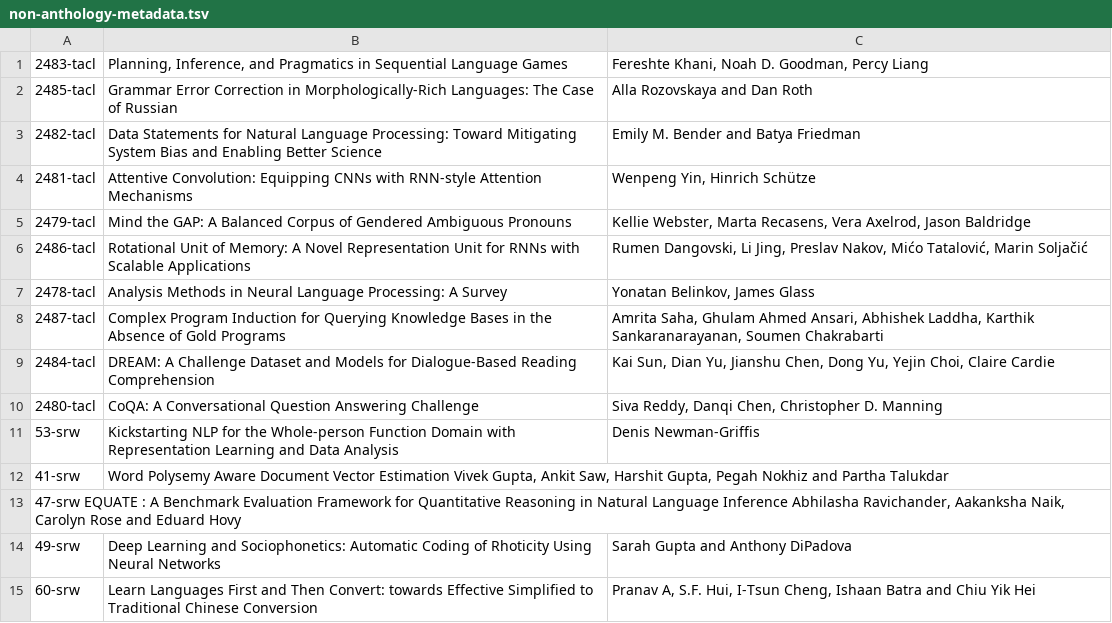
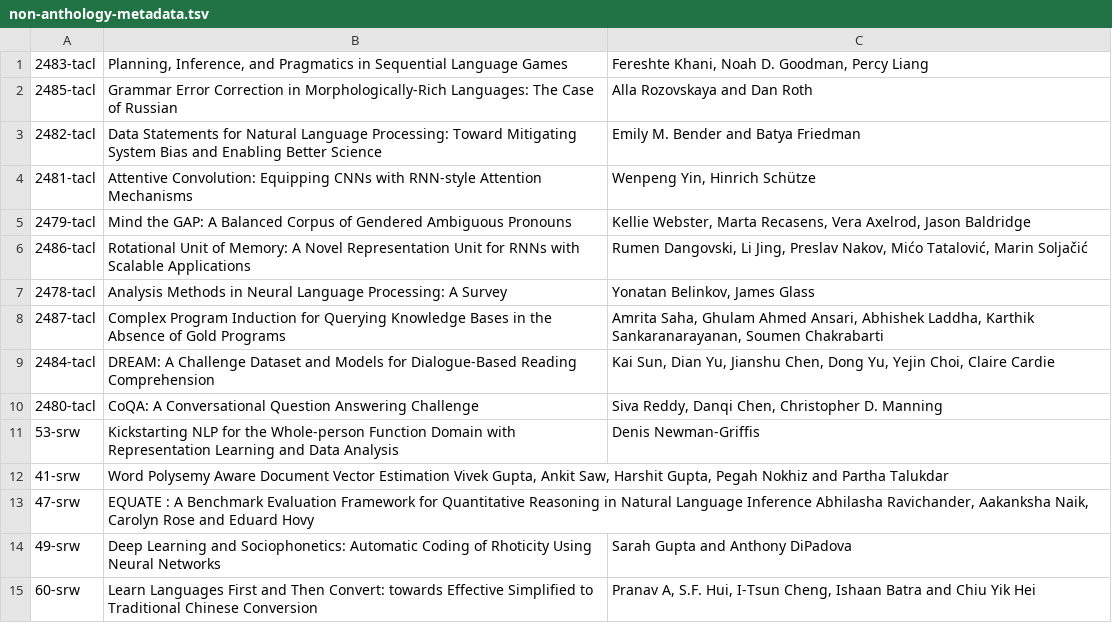
Before and after one commit to naacl-org/naacl-schedule-2019, a TSV file: data/non-anthology-metadata.tsv, drawn as a sheet.

Commit message:
Bugfix - replace spaces with tab.

```diff
--- a/data/non-anthology-metadata.tsv
+++ b/data/non-anthology-metadata.tsv
@@ -12,3 +12,3 @@
 41-srw	Word Polysemy Aware Document Vector Estimation  Vivek Gupta, Ankit Saw, Harshit Gupta, Pegah Nokhiz and Partha Talukdar			
-47-srw  EQUATE : A Benchmark Evaluation Framework for Quantitative Reasoning in Natural Language Inference  Abhilasha Ravichander, Aakanksha Naik, Carolyn Rose and Eduard Hovy			
+47-srw 	EQUATE : A Benchmark Evaluation Framework for Quantitative Reasoning in Natural Language Inference  Abhilasha Ravichander, Aakanksha Naik, Carolyn Rose and Eduard Hovy			
 49-srw	Deep Learning and Sociophonetics: Automatic Coding of Rhoticity Using Neural Networks	Sarah Gupta and Anthony DiPadova			
```
